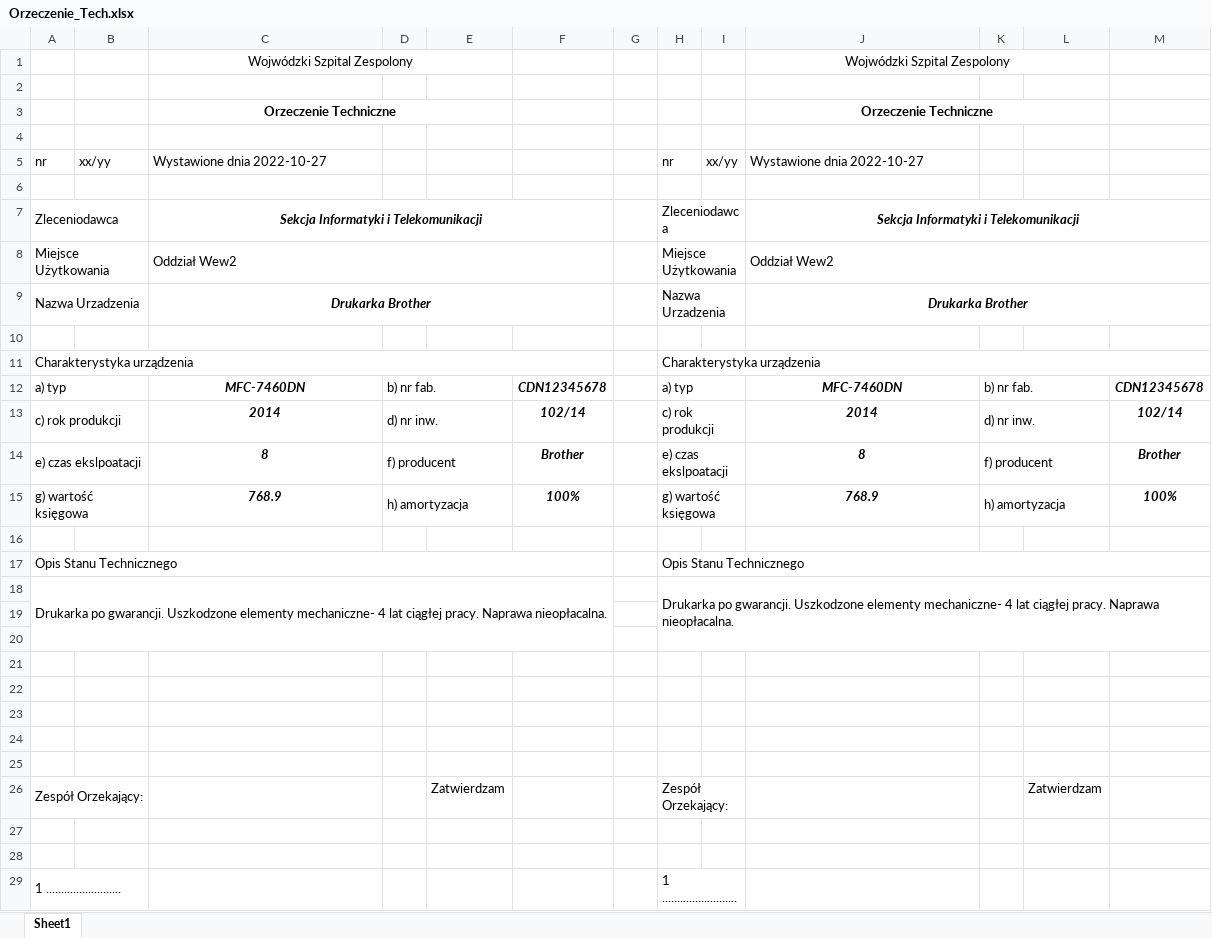
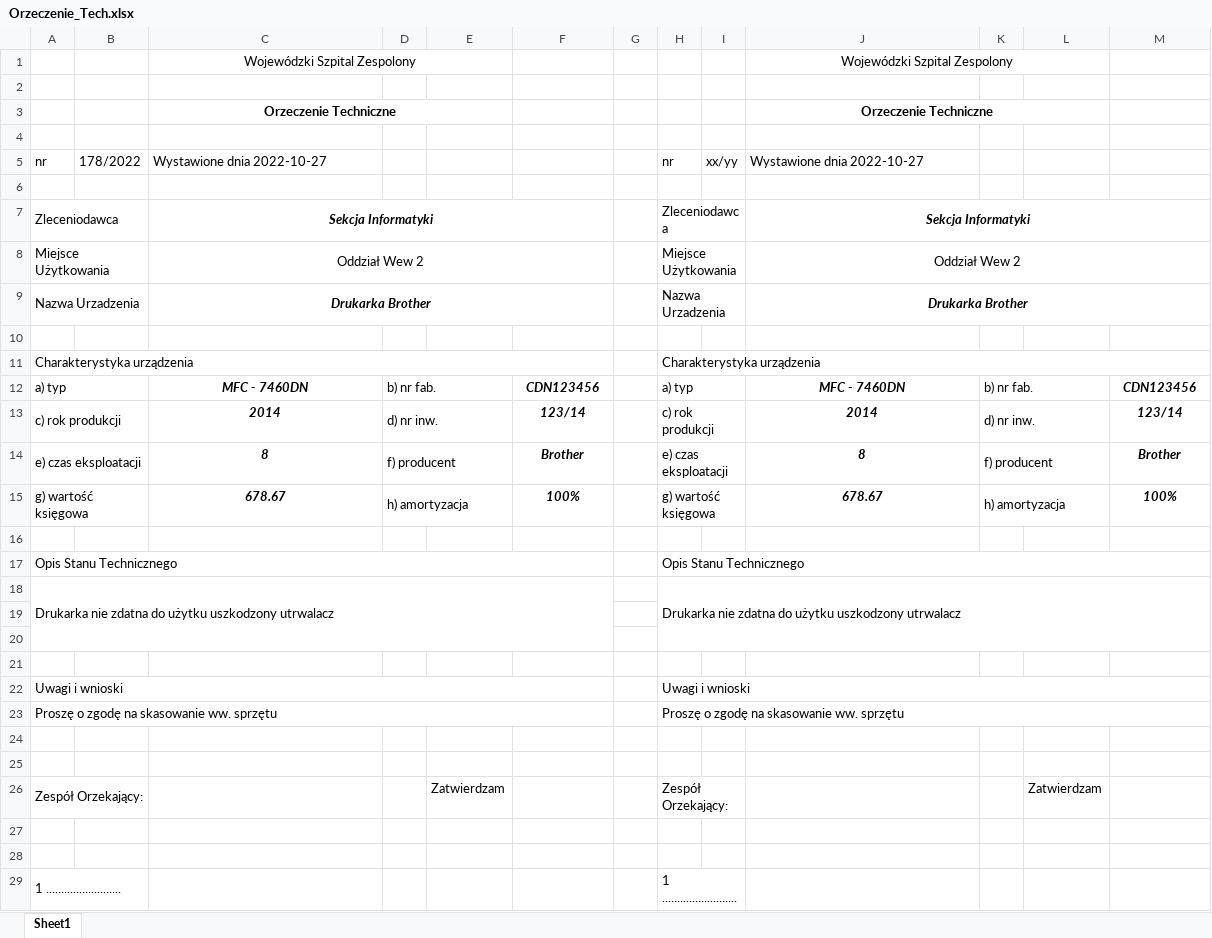
Before and after one commit to MateuszWawro/orzeczenieTechniczneApp, an Excel workbook: Orzeczenie_Tech.xlsx, sheet Sheet1, drawn as a sheet; only a part is shown; values as stored, in another font and other column widths than the file's, no borders; removed rows and columns are numbered as before the commit, all else as after; the diff names each change by its address in the sheet, - before the commit and + after, or states it on an @@ line.

```diff
--- a/Orzeczenie_Tech.xlsx (sheet Sheet1)
+++ b/Orzeczenie_Tech.xlsx (sheet Sheet1)
-C1: Wojwódzki Szpital Zespolony
+C1: Wojewódzki Szpital Zespolony
-J1: Wojwódzki Szpital Zespolony
+J1: Wojewódzki Szpital Zespolony
-B5: xx/yy
+B5: 178/2022
-C7: Sekcja Informatyki i Telekomunikacji
+C7: Sekcja Informatyki
-J7: Sekcja Informatyki i Telekomunikacji
+J7: Sekcja Informatyki
-C8: Oddział Wew2
+C8: Oddział Wew 2
-C8 alignment: left
+C8 alignment: center
-J8: Oddział Wew2
+J8: Oddział Wew 2
-J8 alignment: left
+J8 alignment: center
-C12: MFC-7460DN
+C12: MFC - 7460DN
-F12: CDN12345678
+F12: CDN123456
-J12: MFC-7460DN
+J12: MFC - 7460DN
-M12: CDN12345678
+M12: CDN123456
-F13: 102/14
+F13: 123/14
-M13: 102/14
+M13: 123/14
-A14: e) czas ekslpoatacji
+A14: e) czas eksploatacji
-H14: e) czas ekslpoatacji
+H14: e) czas eksploatacji
-C15: 768.9
+C15: 678.67
-J15: 768.9
+J15: 678.67
-row 18: Drukarka po gwarancji. Uszkodzone elementy mechaniczne- 4 lat ciągłej pracy. Naprawa nieopłacalna. |  |  |  |  |  |  | Drukarka po gwarancji. Uszkodzone elementy mechaniczne- 4 lat ciągłej pracy. Naprawa nieopłacalna.
+row 18: Drukarka nie zdatna do użytku uszkodzony utrwalacz |  |  |  |  |  |  | Drukarka nie zdatna do użytku uszkodzony utrwalacz
-row 22: (empty)
+row 22: Uwagi i wnioski |  |  |  |  |  |  | Uwagi i wnioski
+A22:F22 merged
+H22:M22 merged
-row 23: (empty)
+row 23: Proszę o zgodę na skasowanie ww. sprzętu |  |  |  |  |  |  | Proszę o zgodę na skasowanie ww. sprzętu
+A23:F23 merged
+H23:M23 merged
```
Also changed, not shown: 4 other files.
